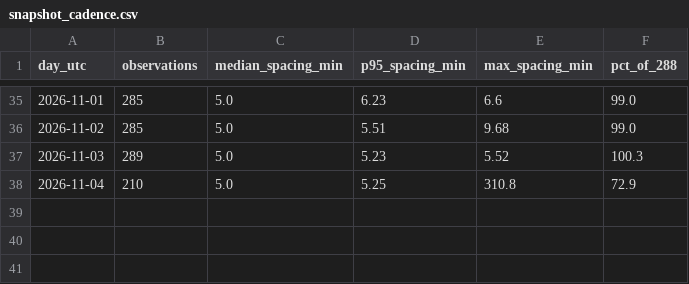
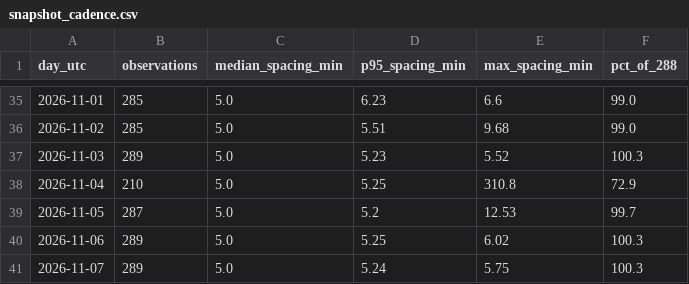
Before and after one commit to amaya507/sitr-panama-archive, a CSV file: data/manifest/snapshot_cadence.csv, drawn as a sheet; only a part is shown, gaps mark what is left out.

```diff
--- a/data/manifest/snapshot_cadence.csv
+++ b/data/manifest/snapshot_cadence.csv
@@ -38 +38,4 @@ day_utc,observations,median_spacing_min,p95_spacing_min,max_spacing_min,pct_of_2
 2026-11-04,210,5.0,5.25,310.8,72.9
+2026-11-05,287,5.0,5.2,12.53,99.7
+2026-11-06,289,5.0,5.25,6.02,100.3
+2026-11-07,289,5.0,5.24,5.75,100.3
```
Also changed, not shown: data/manifest/drift_log.csv, data/manifest/endpoint_probes.csv, 56 other files.
